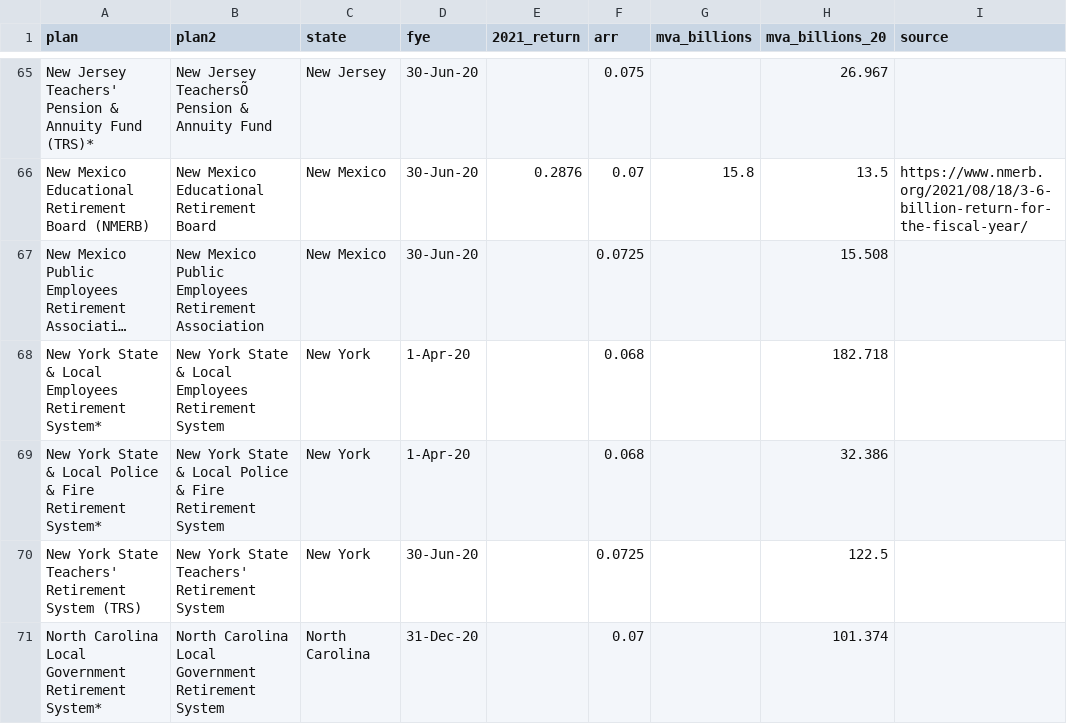
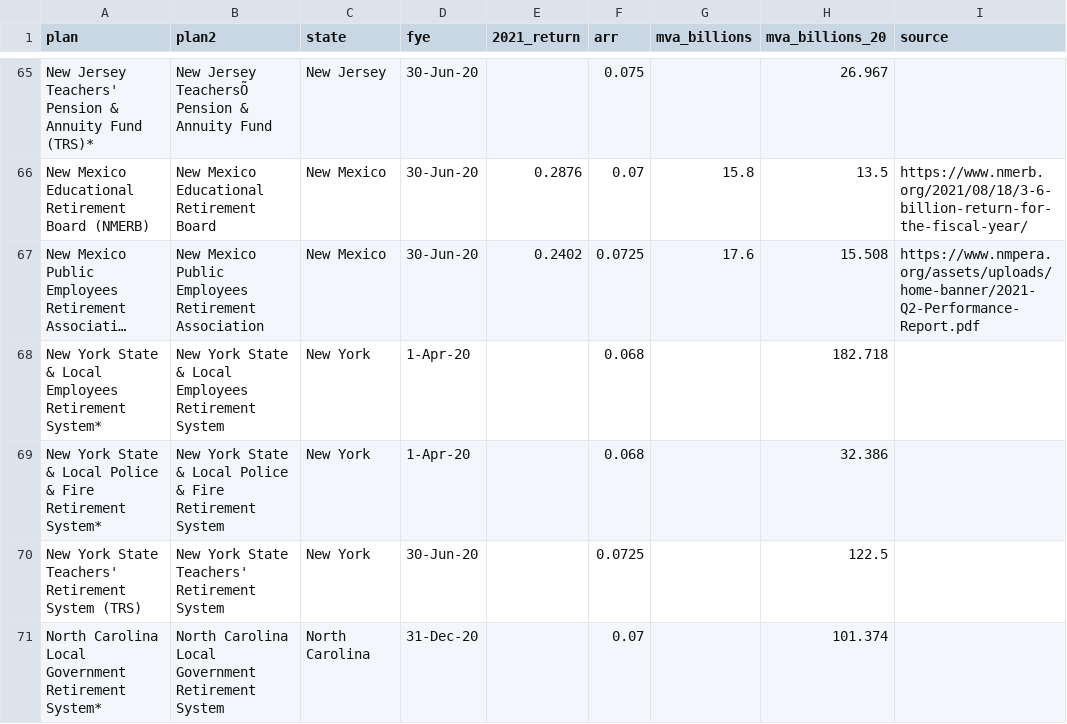
Before and after one commit to ReasonFoundation/databaseR, a CSV file: apps/Plan_Inv.Returns_2021_v1.csv, drawn as a sheet; only a part is shown, gaps mark what is left out; long unchanged cells end in …; the diff names each change by its address in the sheet, - before the commit and + after, or states it on an @@ line.

Commit message:
Add files via upload

```diff
--- a/apps/Plan_Inv.Returns_2021_v1.csv
+++ b/apps/Plan_Inv.Returns_2021_v1.csv
-E67 (2021_return): (empty)
+E67 (2021_return): 0.2402
-G67 (mva_billions): (empty)
+G67 (mva_billions): 17.6
-I67 (source): (empty)
+I67 (source): https://www.nmpera.org/assets/uploads/home-banner/2021-Q2-Performance-Report.pdf
```
